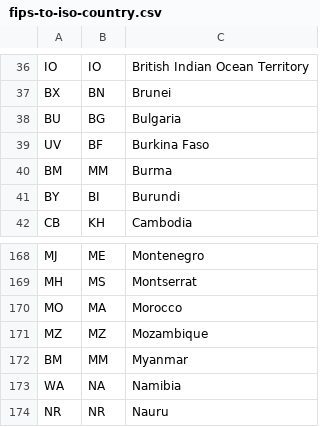
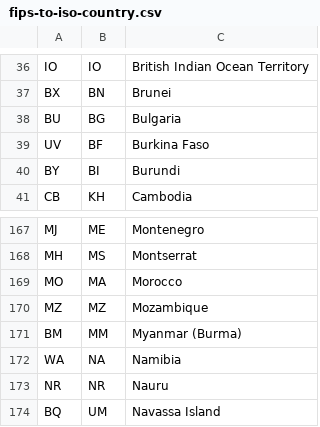
Before and after one commit to Jarwain/getting-hotter, a CSV file: data/fips-to-iso-country.csv, drawn as a sheet; only a part is shown, gaps mark what is left out; the shorter side is filled out with more unchanged rows.

Commit message:
RIP burma

```diff
--- a/data/fips-to-iso-country.csv
+++ b/data/fips-to-iso-country.csv
@@ -39,3 +39,2 @@ BU,BG,Bulgaria
 UV,BF,"Burkina Faso"
-BM,MM,Burma
 BY,BI,Burundi
@@ -171,3 +170,3 @@ MO,MA,Morocco
 MZ,MZ,Mozambique
-BM,MM,Myanmar
+BM,MM,"Myanmar (Burma)"
 WA,NA,Namibia
```
